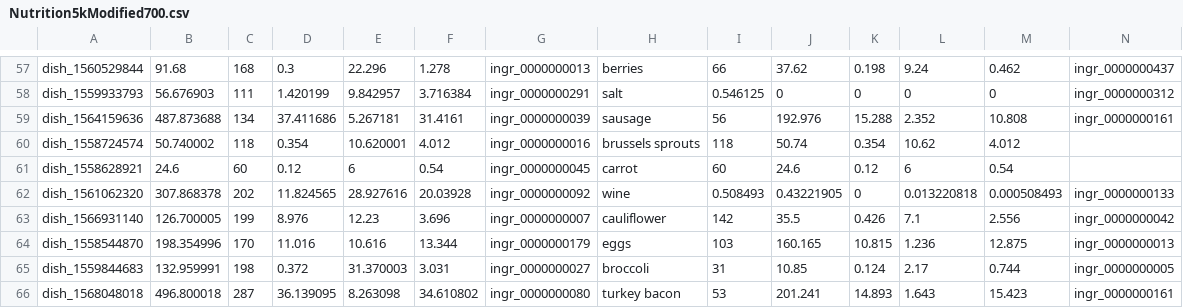
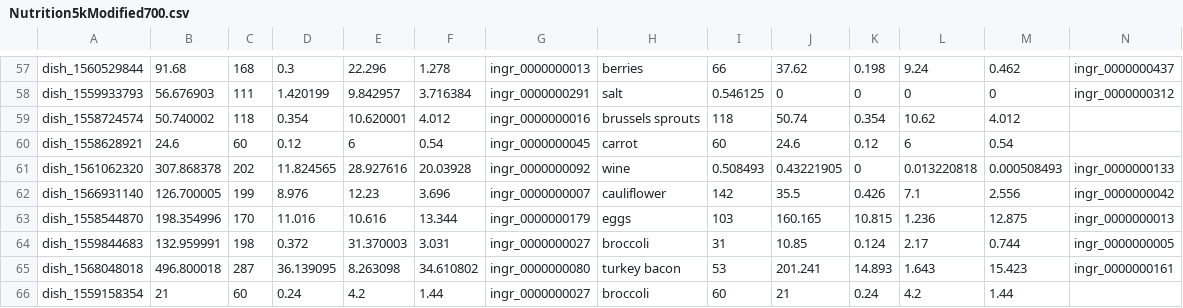
Before and after one commit to RotemGeva226/GlycemicLoad, a CSV file: Portions Estimation/data/raw/Nutrition5kModified700.csv, drawn as a sheet; only a part is shown, gaps mark what is left out; the shorter side is filled out with more unchanged rows; rows hold the shown columns only; the diff names each change by its address in the sheet, - before the commit and + after, or states it on an @@ line.

Commit message:
Refactor: Rename plot files and update dataset metadata
Renamed visualization plot files to include a "tests" directory for better organization. Updated Nutrition5k dataset with missing metadata values for multiple ingredients and dishes, enhancing data completeness and consistency.

```diff
--- a/Portions Estimation/data/raw/Nutrition5kModified700.csv
+++ b/Portions Estimation/data/raw/Nutrition5kModified700.csv
-row 59: dish_1564159636 | 487.873688 | 134 | 37.411686 | 5.267181 | 31.4161 | ingr_0000000039 | sausage | 56 | 192.976 | 15.288 | 2.352 | 10.808 | ingr_0000000161
```
Also changed, not shown: Portions Estimation/data/raw/nutrition5k_dataset_metadata_ingredients_metadata.csv, 3 other files.
